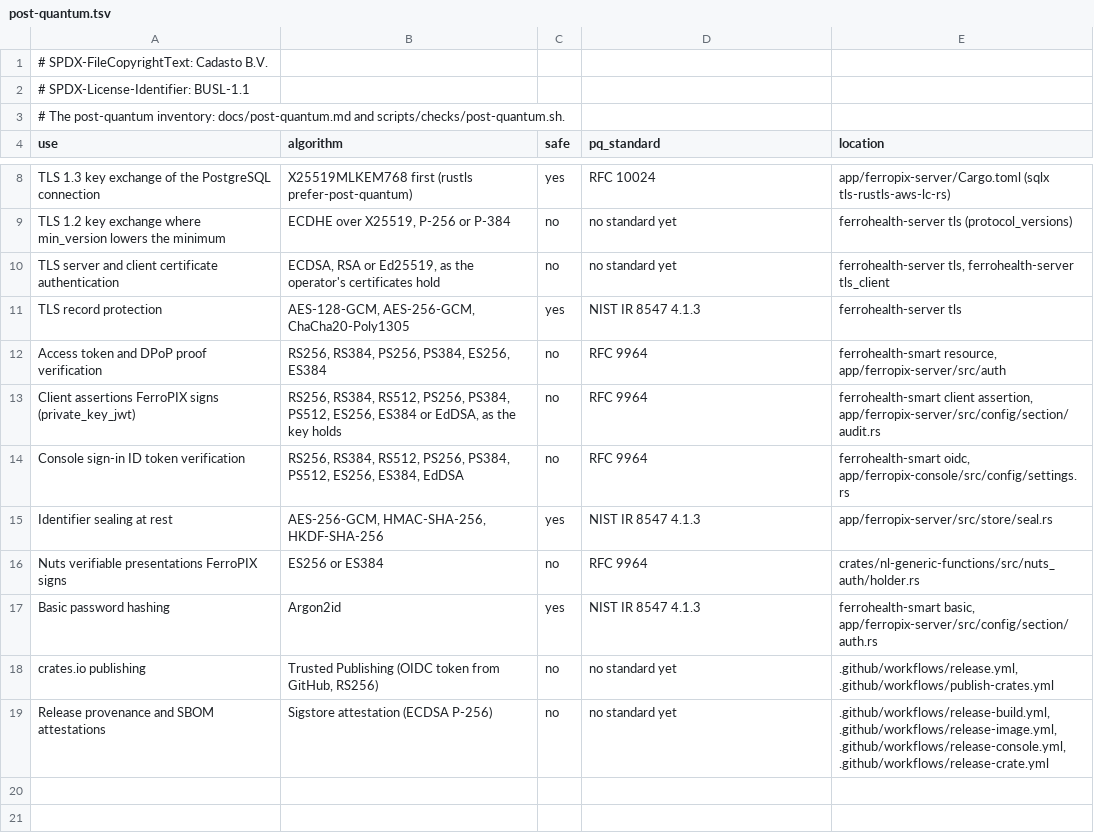
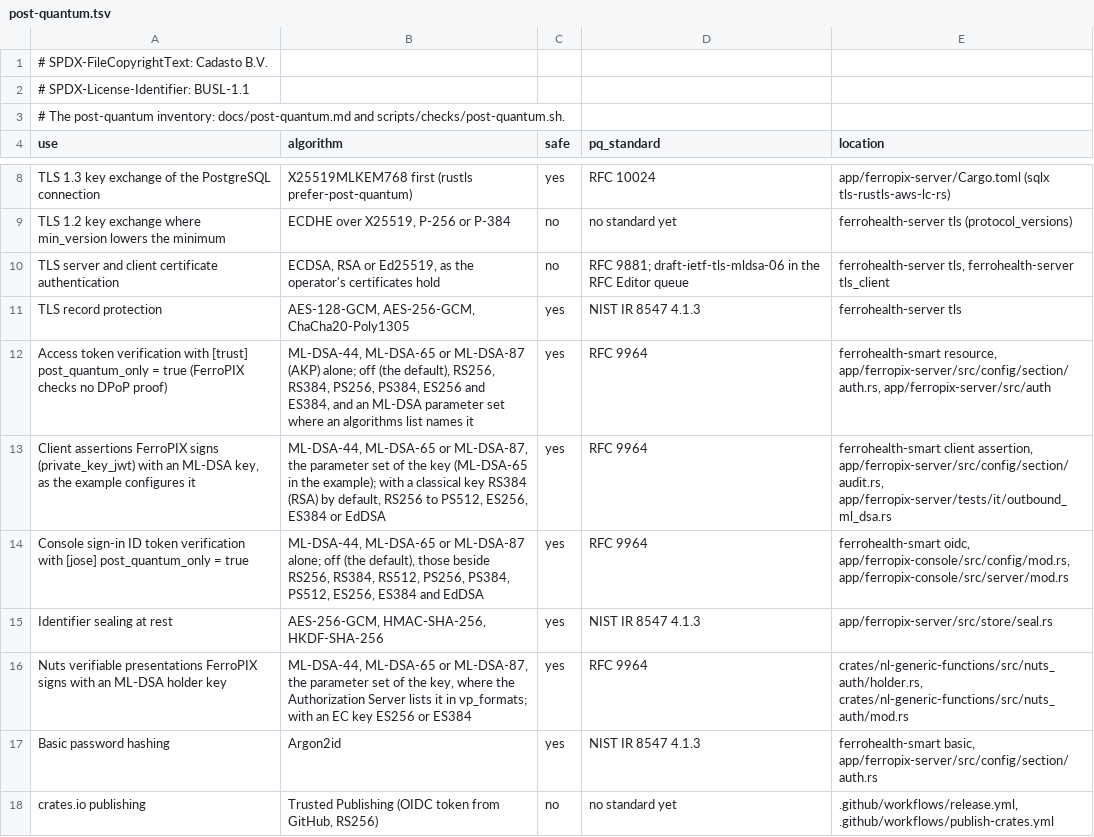
Before and after one commit to FerroHEALTH/FerroPIX, a TSV file: conformance/post-quantum.tsv, drawn as a sheet; only a part is shown, gaps mark what is left out; the shorter side is filled out with more unchanged rows.

Commit message:
feat(auth): post-quantum JOSE with ML-DSA Nuts presentations and a classical-refusing setting (#847)
* feat(auth): post-quantum JOSE with ML-DSA Nuts presentations and a classical-refusing setting (#843)

[trust] post_quantum_only narrows every JWT issuer's algorithms left at
the default to ML-DSA-44, -65 and -87 (RFC 9964) and refuses a list
naming another algorithm. The console accepts an ML-DSA ID Token beside
the classical algorithms, and its [jose] post_quantum_only accepts ML-DSA
alone. A Nuts holder key may be an ML-DSA key, which signs the
presentation with its parameter set.

The post-quantum inventory states what ferrohealth-smart 0.35.0 accepts
and signs on each JOSE row, counts those rows in the post-quantum
configuration, and cites RFC 9881 and draft-ietf-tls-mldsa-06 for the
TLS certificate row.

* test(auth): move the ML-DSA token case to its own module, under the file-length cap (#843)

```diff
--- a/conformance/post-quantum.tsv
+++ b/conformance/post-quantum.tsv
@@ -9,9 +9,9 @@ TLS 1.3 key exchange of the PostgreSQL connection	X25519MLKEM768 first (rustls p
 TLS 1.2 key exchange where min_version lowers the minimum	ECDHE over X25519, P-256 or P-384	no	no standard yet	ferrohealth-server tls (protocol_versions)
-TLS server and client certificate authentication	ECDSA, RSA or Ed25519, as the operator's certificates hold	no	no standard yet	ferrohealth-server tls, ferrohealth-server tls_client
+TLS server and client certificate authentication	ECDSA, RSA or Ed25519, as the operator's certificates hold	no	RFC 9881; draft-ietf-tls-mldsa-06 in the RFC Editor queue	ferrohealth-server tls, ferrohealth-server tls_client
 TLS record protection	AES-128-GCM, AES-256-GCM, ChaCha20-Poly1305	yes	NIST IR 8547 4.1.3	ferrohealth-server tls
-Access token and DPoP proof verification	RS256, RS384, PS256, PS384, ES256, ES384	no	RFC 9964	ferrohealth-smart resource, app/ferropix-server/src/auth
-Client assertions FerroPIX signs (private_key_jwt)	RS256, RS384, RS512, PS256, PS384, PS512, ES256, ES384 or EdDSA, as the key holds	no	RFC 9964	ferrohealth-smart client assertion, app/ferropix-server/src/config/section/audit.rs
-Console sign-in ID token verification	RS256, RS384, RS512, PS256, PS384, PS512, ES256, ES384, EdDSA	no	RFC 9964	ferrohealth-smart oidc, app/ferropix-console/src/config/settings.rs
+Access token verification with [trust] post_quantum_only = true (FerroPIX checks no DPoP proof)	ML-DSA-44, ML-DSA-65 or ML-DSA-87 (AKP) alone; off (the default), RS256, RS384, PS256, PS384, ES256 and ES384, and an ML-DSA parameter set where an algorithms list names it	yes	RFC 9964	ferrohealth-smart resource, app/ferropix-server/src/config/section/auth.rs, app/ferropix-server/src/auth
+Client assertions FerroPIX signs (private_key_jwt) with an ML-DSA key, as the example configures it	ML-DSA-44, ML-DSA-65 or ML-DSA-87, the parameter set of the key (ML-DSA-65 in the example); with a classical key RS384 (RSA) by default, RS256 to PS512, ES256, ES384 or EdDSA	yes	RFC 9964	ferrohealth-smart client assertion, app/ferropix-server/src/config/section/audit.rs, app/ferropix-server/tests/it/outbound_ml_dsa.rs
+Console sign-in ID token verification with [jose] post_quantum_only = true	ML-DSA-44, ML-DSA-65 or ML-DSA-87 alone; off (the default), those beside RS256, RS384, RS512, PS256, PS384, PS512, ES256, ES384 and EdDSA	yes	RFC 9964	ferrohealth-smart oidc, app/ferropix-console/src/config/mod.rs, app/ferropix-console/src/server/mod.rs
 Identifier sealing at rest	AES-256-GCM, HMAC-SHA-256, HKDF-SHA-256	yes	NIST IR 8547 4.1.3	app/ferropix-server/src/store/seal.rs
-Nuts verifiable presentations FerroPIX signs	ES256 or ES384	no	RFC 9964	crates/nl-generic-functions/src/nuts_auth/holder.rs
+Nuts verifiable presentations FerroPIX signs with an ML-DSA holder key	ML-DSA-44, ML-DSA-65 or ML-DSA-87, the parameter set of the key, where the Authorization Server lists it in vp_formats; with an EC key ES256 or ES384	yes	RFC 9964	crates/nl-generic-functions/src/nuts_auth/holder.rs, crates/nl-generic-functions/src/nuts_auth/mod.rs
 Basic password hashing	Argon2id	yes	NIST IR 8547 4.1.3	ferrohealth-smart basic, app/ferropix-server/src/config/section/auth.rs
```
Also changed, not shown: 20 other files.
